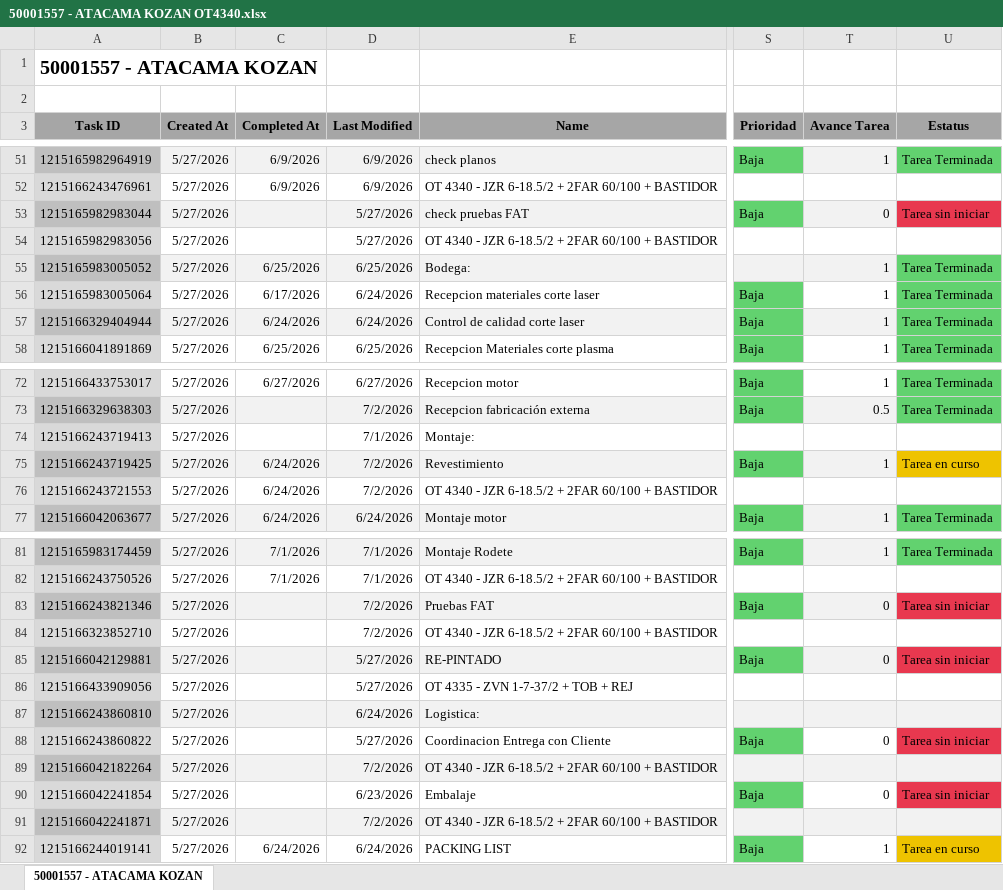
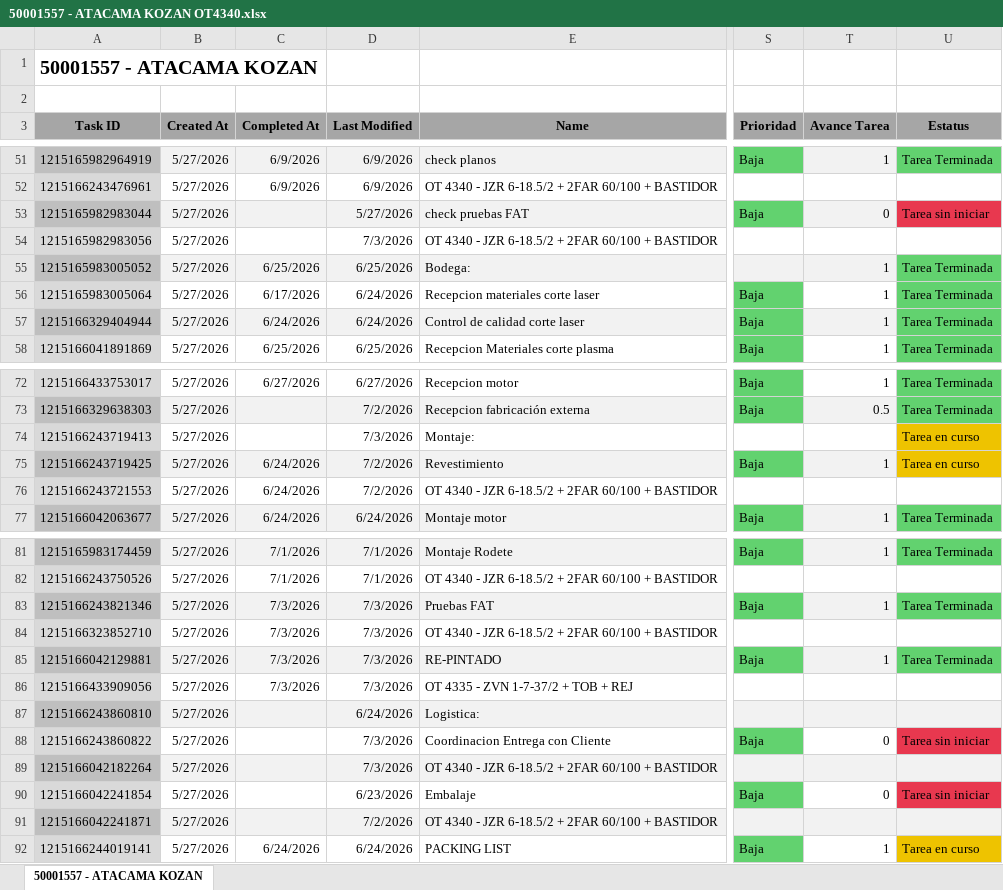
Before and after one commit to Nicolas-2026z/zitron-dashboard, an Excel workbook: data/50001557 - ATACAMA KOZAN OT4340.xlsx, sheet 50001557 - ATACAMA KOZAN, drawn as a sheet; only a part is shown, gaps mark what is left out; values as stored, in another font and other column widths than the file's, no borders; charts and pictures not drawn; the diff names each change by its address in the sheet, - before the commit and + after, or states it on an @@ line.

```diff
--- a/data/50001557 - ATACAMA KOZAN OT4340.xlsx (sheet 50001557 - ATACAMA KOZAN)
+++ b/data/50001557 - ATACAMA KOZAN OT4340.xlsx (sheet 50001557 - ATACAMA KOZAN)
-D54 (Last Modified): 5/27/2026
+D54 (Last Modified): 7/3/2026
-D74 (Last Modified): 7/1/2026
+D74 (Last Modified): 7/3/2026
-U74 (Estatus): (empty)
+U74 (Estatus): Tarea en curso
-U74 fill: none
+U74 fill: #EEC300
-C83:C86 (Completed At): (empty)
+C83:C86 (Completed At): 7/3/2026
-D83:D84 (Last Modified): 7/2/2026
+D83:D84 (Last Modified): 7/3/2026
-T83 (Avance Tarea): 0
+T83 (Avance Tarea): 1
-U83 (Estatus): Tarea sin iniciar
+U83 (Estatus): Tarea Terminada
-U83 fill: #E8384F
+U83 fill: #62D26F
-D85:D86 (Last Modified): 5/27/2026
+D85:D86 (Last Modified): 7/3/2026
-T85 (Avance Tarea): 0
+T85 (Avance Tarea): 1
-U85 (Estatus): Tarea sin iniciar
+U85 (Estatus): Tarea Terminada
-U85 fill: #E8384F
+U85 fill: #62D26F
-D88 (Last Modified): 5/27/2026
+D88 (Last Modified): 7/3/2026
-D89 (Last Modified): 7/2/2026
+D89 (Last Modified): 7/3/2026
```
Also changed, not shown: data/50001524 - ATACAMA KOZAN.xlsx, data/50001547 - XEMORTIZ AMERICAS GOLD.xlsx, 41 other files.
